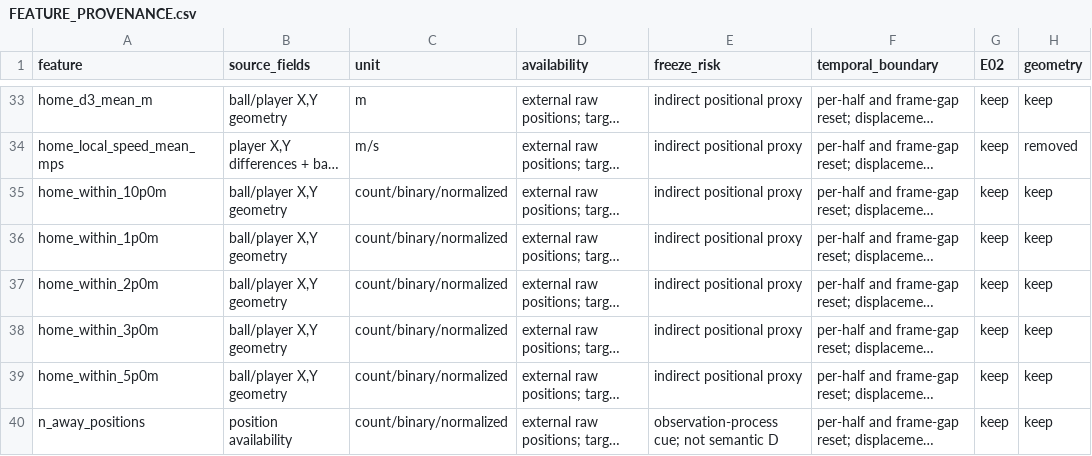
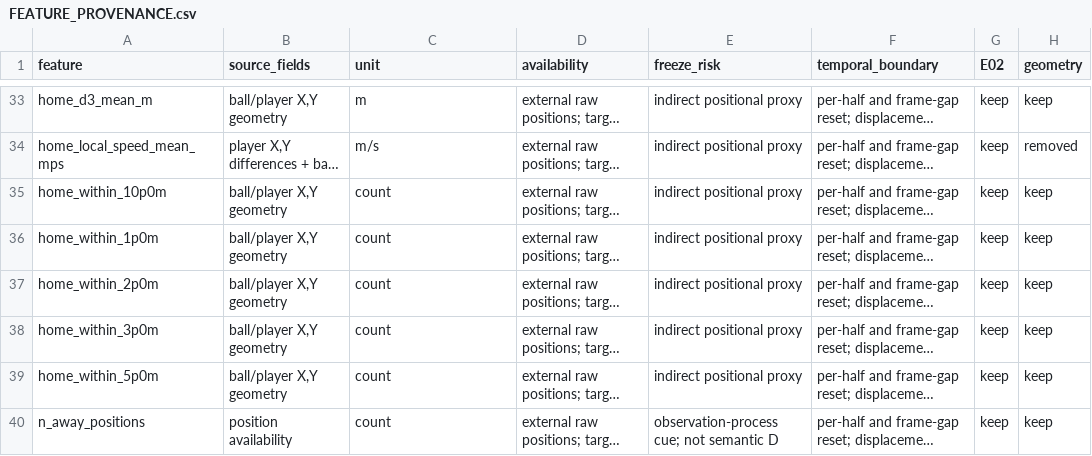
Before and after one commit to dlr9/more-than-a-hack-2027-msn, a CSV file: docs/FEATURE_PROVENANCE.csv, drawn as a sheet; only a part is shown, gaps mark what is left out; long unchanged cells end in …; the diff covers the shown part only; the diff names each change by its address in the sheet, - before the commit and + after, or states it on an @@ line.

```diff
--- a/docs/FEATURE_PROVENANCE.csv
+++ b/docs/FEATURE_PROVENANCE.csv
-C35:C40 (unit): count/binary/normalized
+C35:C40 (unit): count
```
Also changed, not shown: 13 edited cells elsewhere in this file, 13 other files.
